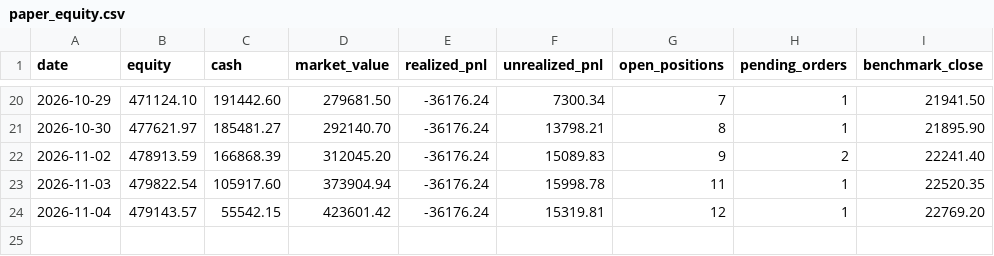
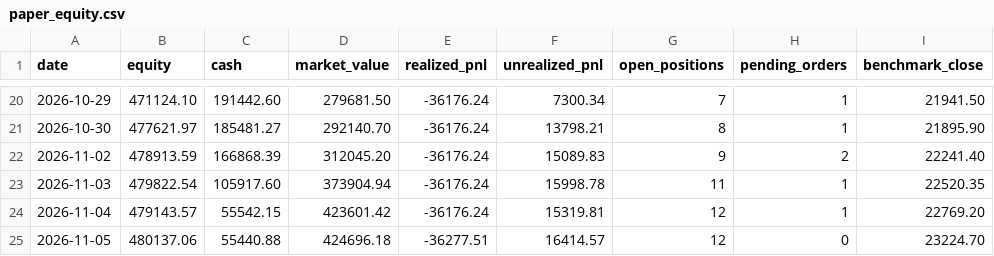
Before and after one commit to dheerensingh/screener, a CSV file: docs/data/paper_equity.csv, drawn as a sheet; only a part is shown, gaps mark what is left out; the diff names each change by its address in the sheet, - before the commit and + after, or states it on an @@ line.

```diff
--- a/docs/data/paper_equity.csv
+++ b/docs/data/paper_equity.csv
+row 25: 2026-11-05 | 480137.06 | 55440.88 | 424696.18 | -36277.51 | 16414.57 | 12 | 0 | 23224.70
```
Also changed, not shown: docs/data/feed_log.csv, docs/data/paper_trades.csv, 7 other files.
